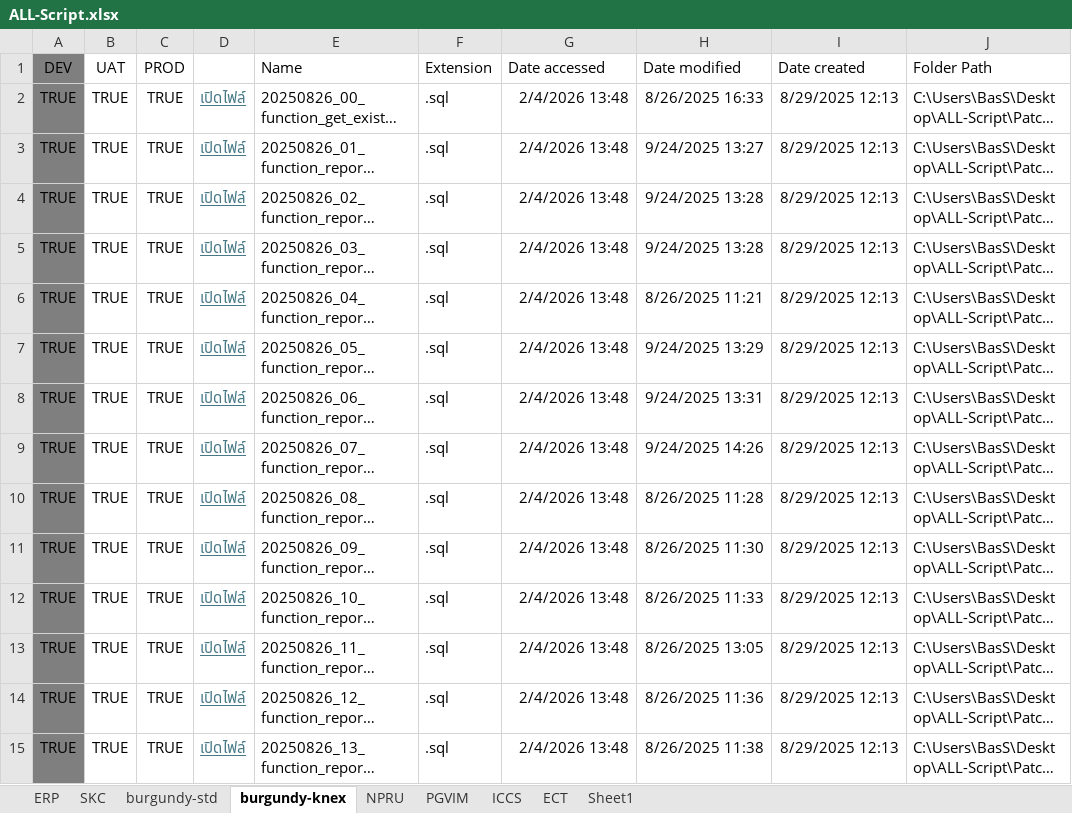
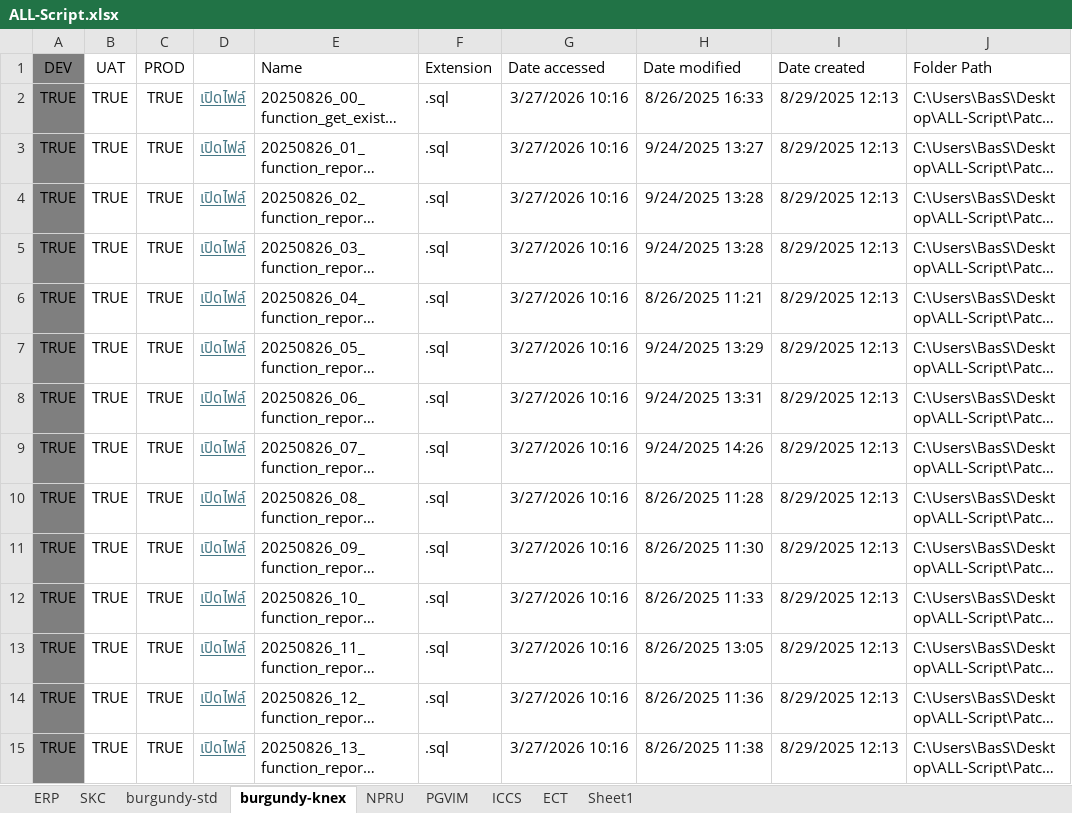
Before and after one commit to SupawichBas/PatchControl-Soft, an Excel workbook: ALL-Script.xlsx, sheet burgundy-knex, drawn as a sheet; only a part is shown; long unchanged cells end in …; values as stored, in another font and other column widths than the file's, no borders; table styles not drawn; the diff covers the shown part only; the diff names each change by its address in the sheet, - before the commit and + after, or states it on an @@ line.

```diff
--- a/ALL-Script.xlsx (sheet burgundy-knex)
+++ b/ALL-Script.xlsx (sheet burgundy-knex)
-G2:G15 (Date accessed): 2/4/2026 13:48
+G2:G15 (Date accessed): 3/27/2026 10:16
```
Also changed, not shown: 1 added row and 58 edited cells elsewhere in this sheet, sheet PGVIM, sheet ICCS, sheet ECT, sheet burgundy-std, sheet NPRU, sheet SKC, 1 more sheet, 37 other files.
